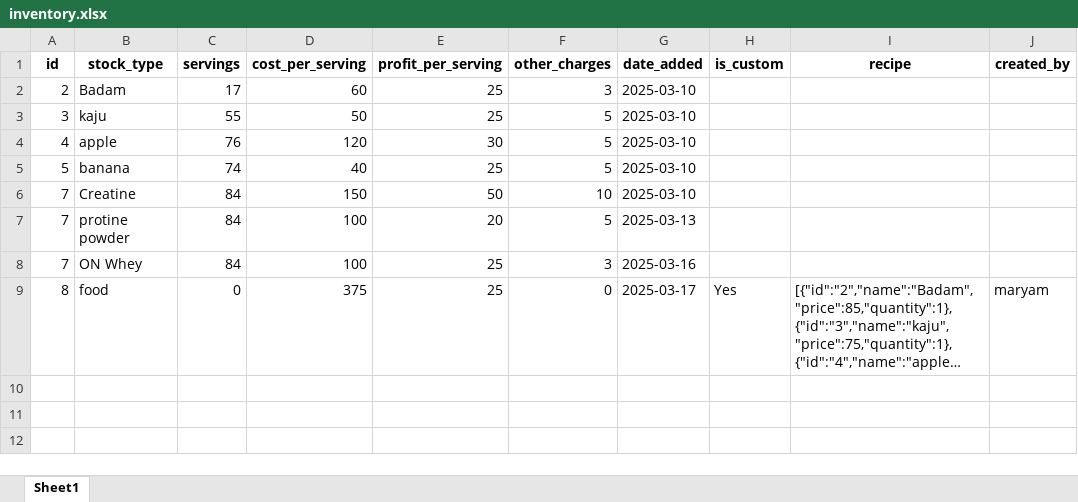
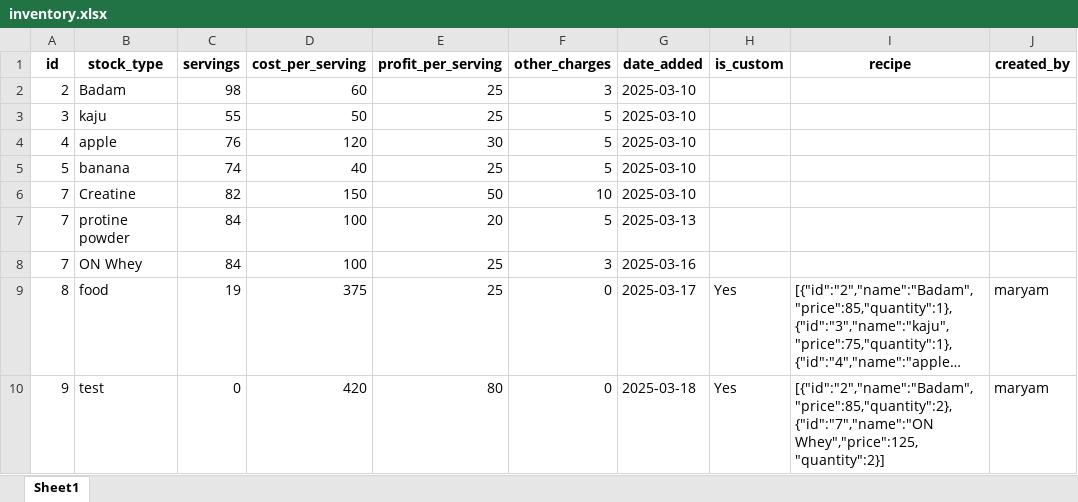
Before and after one commit to danishjavedcodes/gym_management, an Excel workbook: data/inventory.xlsx, sheet Sheet1, drawn as a sheet; long unchanged cells end in …; values as stored, in another font and other column widths than the file's, no borders; the diff names each change by its address in the sheet, - before the commit and + after, or states it on an @@ line.

Commit message:
inventory integrated

```diff
--- a/data/inventory.xlsx (sheet Sheet1)
+++ b/data/inventory.xlsx (sheet Sheet1)
-C2 (servings): 17
+C2 (servings): 98
-C6 (servings): 84
+C6 (servings): 82
-C9 (servings): 0
+C9 (servings): 19
+row 10: 9 | test | 0 | 420 | 80 | 0 | 2025-03-18 | Yes | [{"id":"2","name":"Badam","price":85,"quantity":2},{"id":"7","name":"ON Whey","price":125,"quantity":2}] | maryam
```
Also changed, not shown: data/sales.xlsx, 2 other files.
